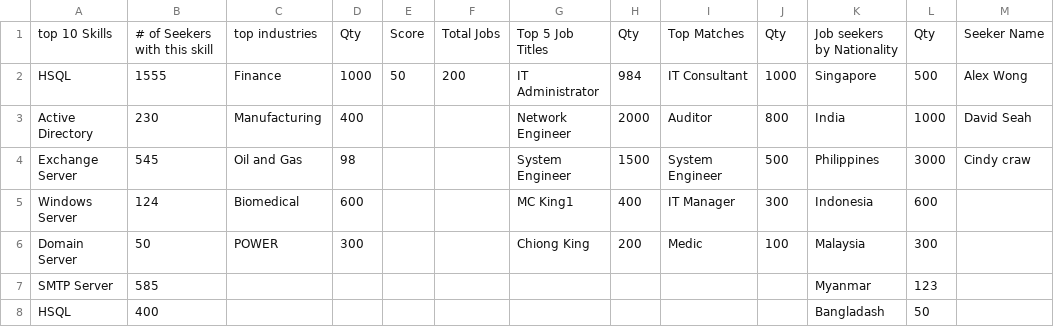
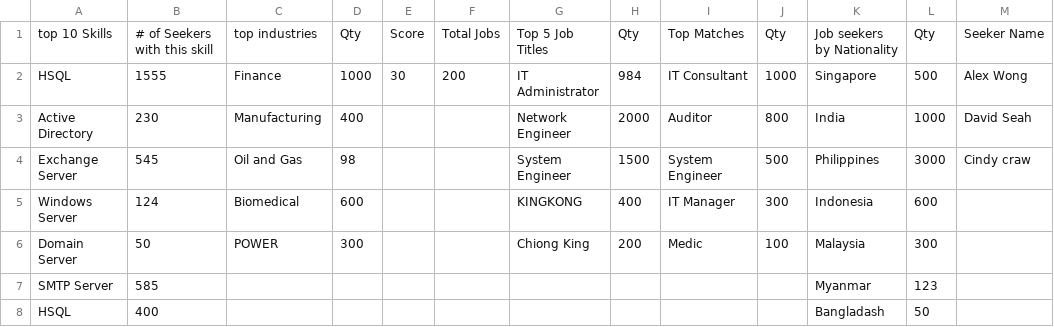
Before and after one commit to tschew72/titanium_edge, a CSV file: spreadsheet.csv, drawn as a sheet; only a part is shown.

```diff
--- a/spreadsheet.csv
+++ b/spreadsheet.csv
@@ -1,6 +1,6 @@
 top 10 Skills,# of Seekers with this skill,top industries,Qty,Score,Total Jobs,Top 5 Job Titles,Qty,Top Matches,Qty,Job seekers by Nationality,Qty,Seeker Name
-HSQL,1555,Finance,1000,50,200,IT Administrator,984,IT Consultant,1000,Singapore,500,Alex Wong
+HSQL,1555,Finance,1000,30,200,IT Administrator,984,IT Consultant,1000,Singapore,500,Alex Wong
 Active Directory,230,Manufacturing,400,,,Network Engineer,2000,Auditor,800,India,1000,David Seah
 Exchange Server,545,Oil and Gas,98,,,System Engineer,1500,System Engineer,500,Philippines,3000,Cindy craw
-Windows Server,124,Biomedical,600,,,MC King1,400,IT Manager,300,Indonesia,600,
+Windows Server,124,Biomedical,600,,,KINGKONG,400,IT Manager,300,Indonesia,600,
 Domain Server,50,POWER,300,,,Chiong King,200,Medic,100,Malaysia,300,
```
Also changed, not shown: 2 other files.
